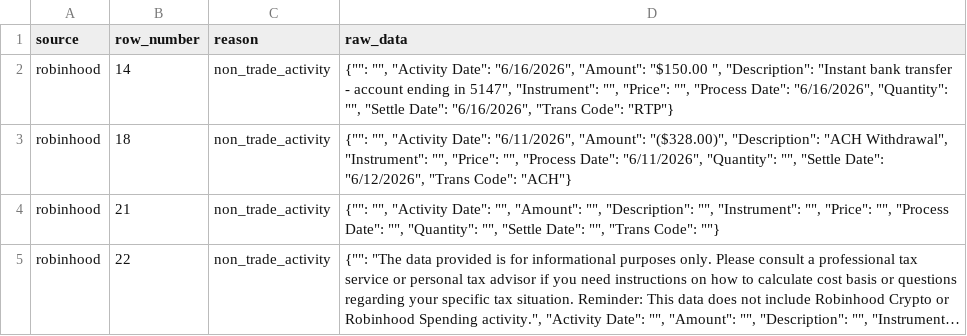
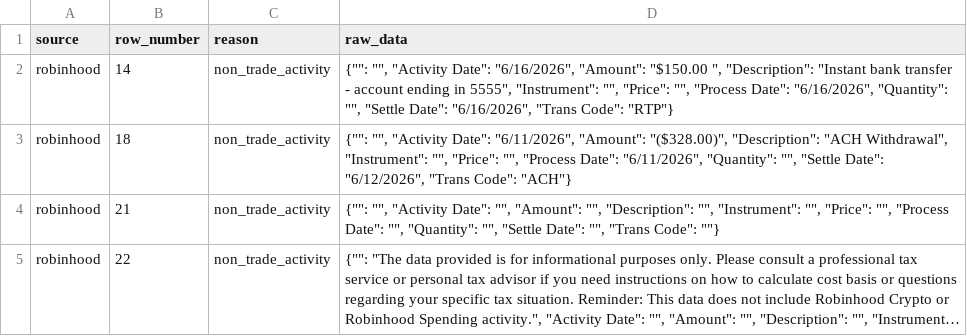
Before and after one commit to chadflowers99/revenue_integrity_pipeline, a CSV file: clients/reconciliation/excluded_activity.csv, drawn as a sheet; long unchanged cells end in ….

Commit message:
Update excluded activity report

```diff
--- a/clients/reconciliation/excluded_activity.csv
+++ b/clients/reconciliation/excluded_activity.csv
@@ -1,3 +1,3 @@
 source,row_number,reason,raw_data
-robinhood,14,non_trade_activity,"{"""": """", ""Activity Date"": ""6/16/2026"", ""Amount"": ""$150.00 "", ""Description"": ""Instant bank transfer - account ending in 5147"", ""Instrument"": """", ""Price"": """", ""Process Date"": ""6/16/2026"", ""Quantity"": """", ""Settle Date"": ""6/16/2026"", ""Trans Code"": ""RTP""}"
+robinhood,14,non_trade_activity,"{"""": """", ""Activity Date"": ""6/16/2026"", ""Amount"": ""$150.00 "", ""Description"": ""Instant bank transfer - account ending in 5555"", ""Instrument"": """", ""Price"": """", ""Process Date"": ""6/16/2026"", ""Quantity"": """", ""Settle Date"": ""6/16/2026"", ""Trans Code"": ""RTP""}"
 robinhood,18,non_trade_activity,"{"""": """", ""Activity Date"": ""6/11/2026"", ""Amount"": ""($328.00)"", ""Description"": ""ACH Withdrawal"", ""Instrument"": """", ""Price"": """", ""Process Date"": ""6/11/2026"", ""Quantity"": """", ""Settle Date"": ""6/12/2026"", ""Trans Code"": ""ACH""}"
```
